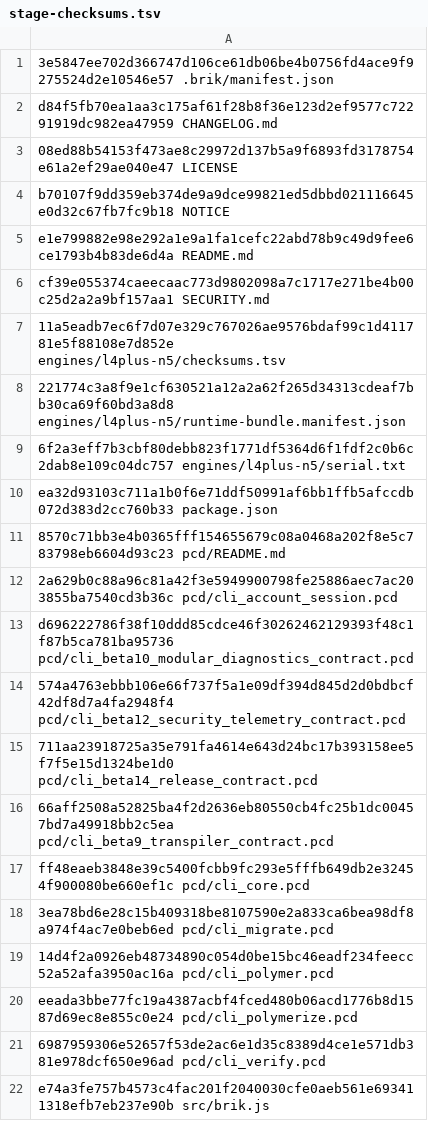
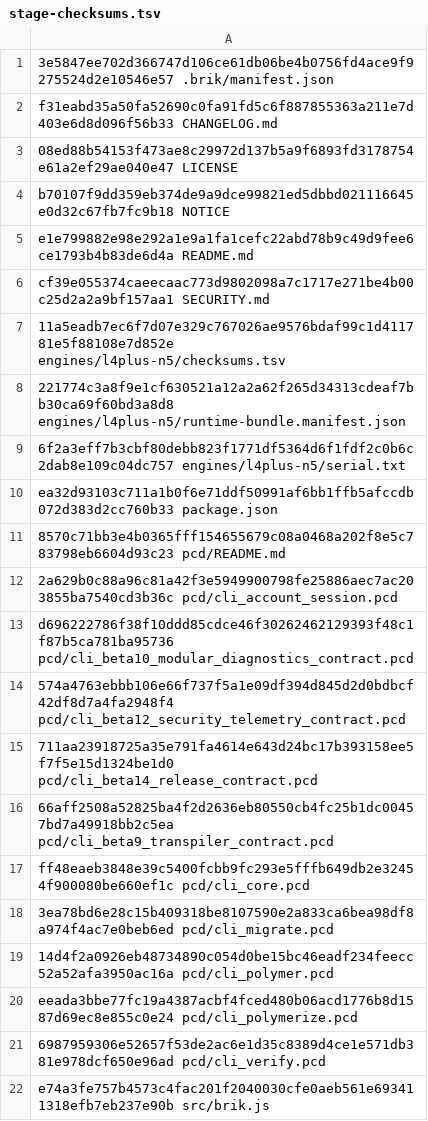
Before and after one commit to brik64/brik64-cli, a TSV file: evidence/beta14-package/stage-checksums.tsv, drawn as a sheet.

Commit message:
Record beta14 hotfix release notes (#146)
Co-authored-by: carlosjperez <carlos.perez@nazcamedia.net>

```diff
--- a/evidence/beta14-package/stage-checksums.tsv
+++ b/evidence/beta14-package/stage-checksums.tsv
@@ -1,3 +1,3 @@
 3e5847ee702d366747d106ce61db06be4b0756fd4ace9f9275524d2e10546e57  .brik/manifest.json
-d84f5fb70ea1aa3c175af61f28b8f36e123d2ef9577c72291919dc982ea47959  CHANGELOG.md
+f31eabd35a50fa52690c0fa91fd5c6f887855363a211e7d403e6d8d096f56b33  CHANGELOG.md
 08ed88b54153f473ae8c29972d137b5a9f6893fd3178754e61a2ef29ae040e47  LICENSE
```
Also changed, not shown: 10 other files.
